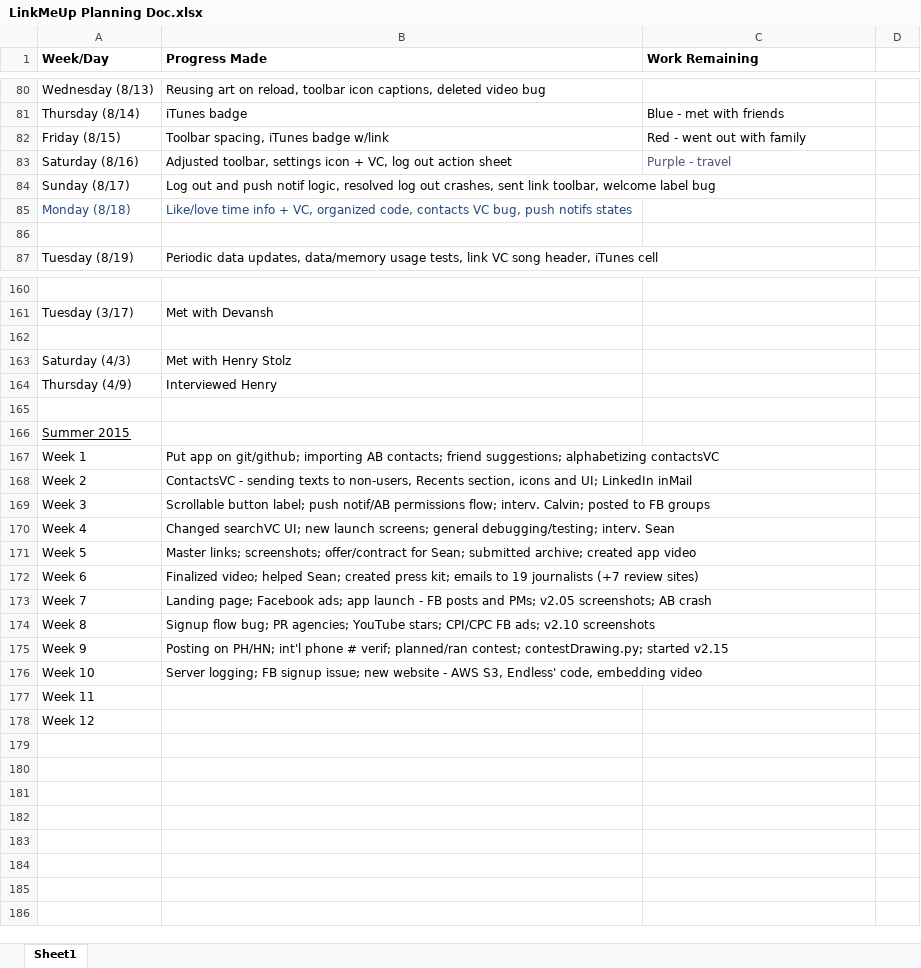
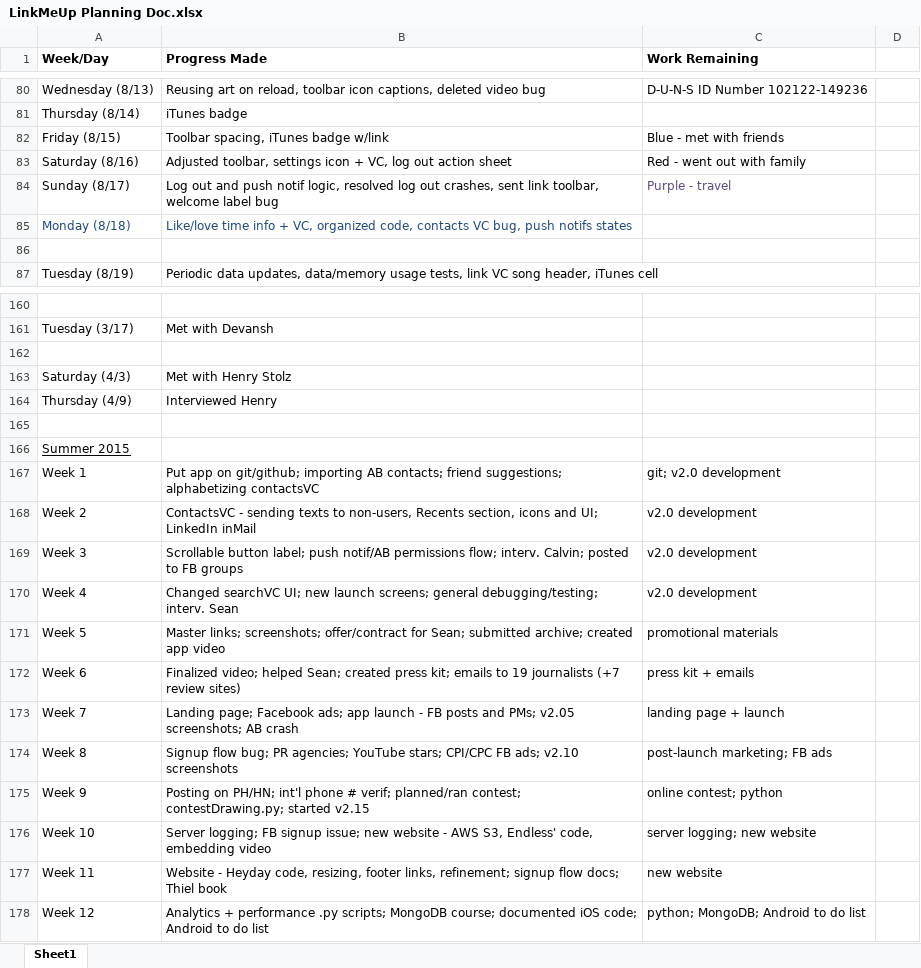
Before and after one commit to SamvitJ/LinkMeUp-iOS, an Excel workbook: Documents/Logs and Planning/LinkMeUp Planning Doc.xlsx, sheet Sheet1, drawn as a sheet; only a part is shown, gaps mark what is left out; values as stored, in another font and other column widths than the file's, no borders; the diff covers the shown part only; the diff names each change by its address in the sheet, - before the commit and + after, or states it on an @@ line.

Commit message:
Created comprehensive Android Pre-Launch To Do List based on issues identified in iOS Code Documentation. User info now added to Installation on app launch (as before), in addition to on log in/sign up (recent change). Created separate repo LinkMeUp-Analytics nested in Production and Analytics/EC2 Files (not included) to hold analytics suite. Added 5 Android (Galaxy S6) screenshots. Changed mobile number keypad to UIKeyboardTypeNumbersAndPunctuation to include return button, and updated/readded mobile number input sanitization code. Expanded -allVariantsOfContactNumber (Constants.m) to include phone number with +1 added to front. Changed -sanitizePhoneNumber: (Constants.m) to not strip phone numbers of plus signs, improving suggestions logic for int'l users. -sanitizePhoneNumber now called in -saveAddressBookContacts (Data.m). Removed special case code in contactsVC - links sent to self now appear in Recieved tab as well.

```diff
--- a/Documents/Logs and Planning/LinkMeUp Planning Doc.xlsx (sheet Sheet1)
+++ b/Documents/Logs and Planning/LinkMeUp Planning Doc.xlsx (sheet Sheet1)
-C80 (Work Remaining): (empty)
+C80 (Work Remaining): D-U-N-S ID Number 102122-149236
-C81 (Work Remaining): Blue - met with friends
+C81 (Work Remaining): (empty)
-C82 (Work Remaining): Red - went out with family
+C82 (Work Remaining): Blue - met with friends
-C83 (Work Remaining): Purple - travel
+C83 (Work Remaining): Red - went out with family
-C83 text colour: #604A7B
+C83 text colour: black
-C84 (Work Remaining): (empty)
+C84 (Work Remaining): Purple - travel
-C167 (Work Remaining): (empty)
+C167 (Work Remaining): git; v2.0 development
-C168:C170 (Work Remaining): (empty)
+C168:C170 (Work Remaining): v2.0 development
-C171 (Work Remaining): (empty)
+C171 (Work Remaining): promotional materials
-C172 (Work Remaining): (empty)
+C172 (Work Remaining): press kit + emails
-C173 (Work Remaining): (empty)
+C173 (Work Remaining): landing page + launch
-C174 (Work Remaining): (empty)
+C174 (Work Remaining): post-launch marketing; FB ads
-C175 (Work Remaining): (empty)
+C175 (Work Remaining): online contest; python
-C176 (Work Remaining): (empty)
+C176 (Work Remaining): server logging; new website
-B177 (Progress Made): (empty)
+B177 (Progress Made): Website - Heyday code, resizing, footer links, refinement; signup flow docs; Thiel book
-C177 (Work Remaining): (empty)
+C177 (Work Remaining): new website
-B178 (Progress Made): (empty)
+B178 (Progress Made): Analytics + performance .py scripts; MongoDB course; documented iOS code; Android to do list
-C178 (Work Remaining): (empty)
+C178 (Work Remaining): python; MongoDB; Android to do list
```
Also changed, not shown: 2 added rows, 2 removed rows, 36 edited cells and cell formats elsewhere in this sheet, 16 other files.
